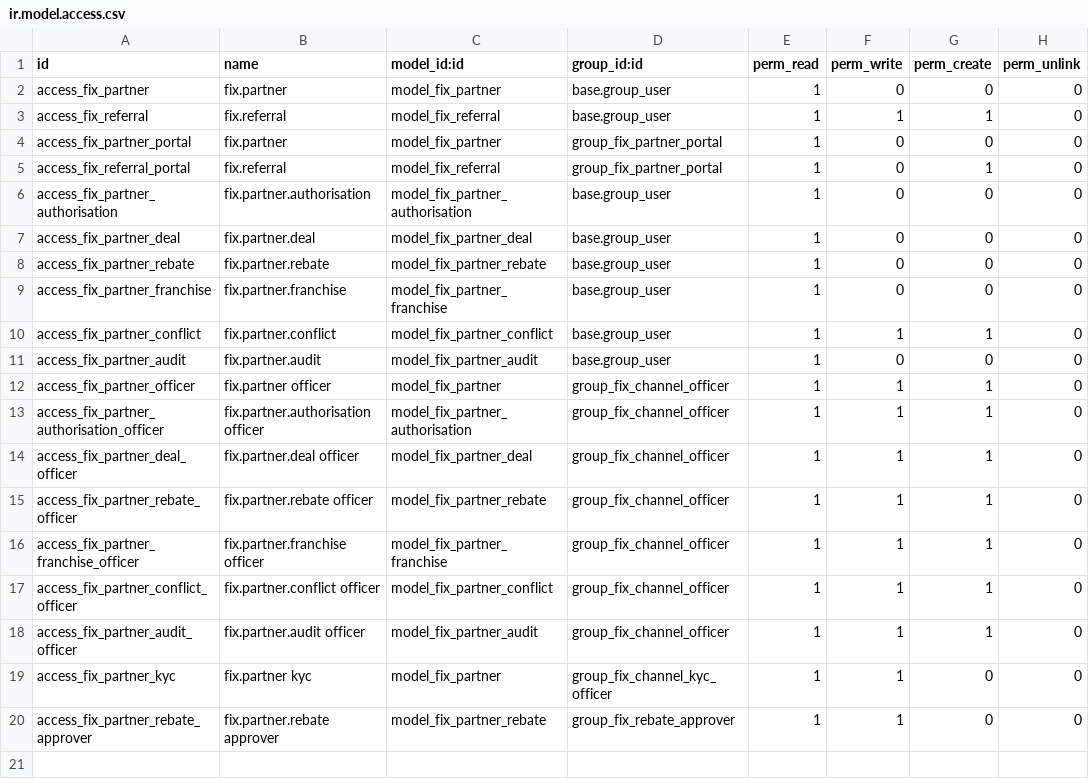
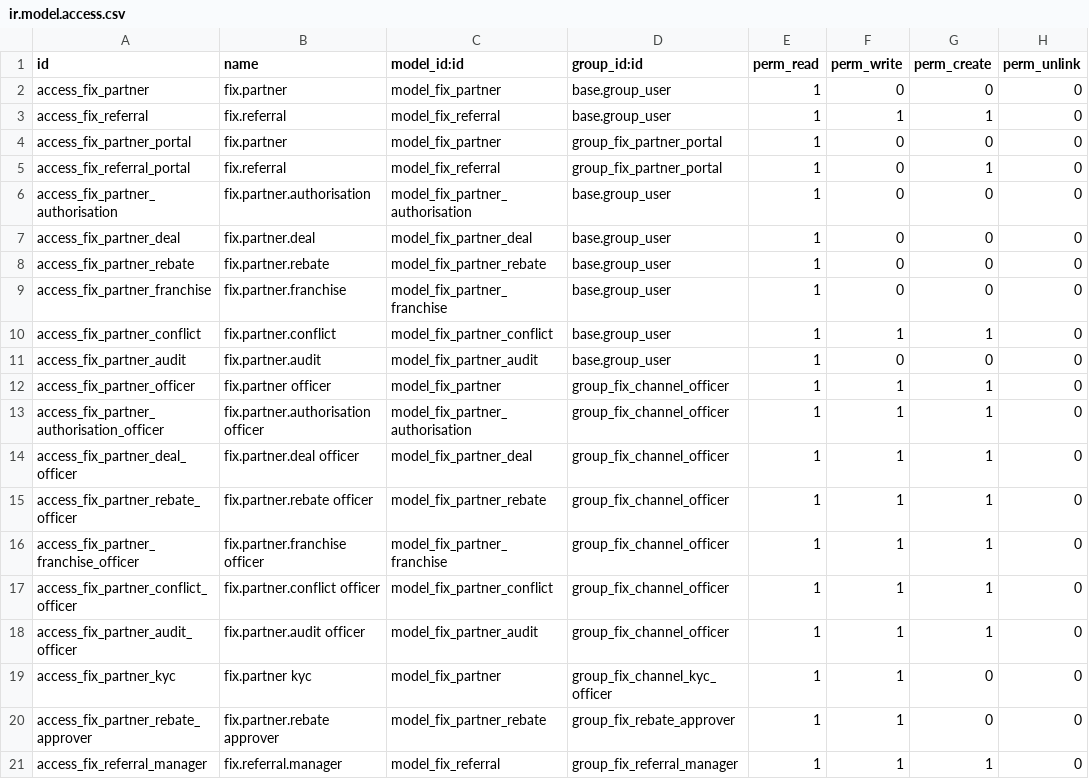
Before and after one commit to maz279/1000fix_new_erp_system, a CSV file: 1000_fix_codebase/addons/domain/b_customer_engagement/cd_partner/security/ir.model.access.csv, drawn as a sheet; the diff names each change by its address in the sheet, - before the commit and + after, or states it on an @@ line.

Commit message:
fix(repo): A08 merge integration — the six-builder build runs on the merged tree
Seven fixes found by the finance regression itself:
- BREAK a NEW module cycle billing->cash->storefront->billing: the
  cheque-bounce AR re-open moves to cd_cash_position (models/
  fix_ar_cheque_bounce.py there); cd_billing_engine no longer depends on
  cd_cash_position (the loop detector had been skipping every module in
  the cycle - walker, consumers, storefront all vanished from tests)
- port B4's fix.referral finance lifecycle onto the merged model (guarded
  stamps + R21 role + invoice-evidence conversion), keeping the A04
  estate-wide dup/self gate
- take B4's fix.subscription model whole (guarded, price-change
  two-person, dated cancellation, source-quote consumer) and fix its
  dunning: the ladder now runs on BOTH bases (invoice-first per A04
  M39-2, calendar fallback), it only wrote days_overdue on the invoice
  basis and never escalated
- B6's SoD group-pair engine loads as a pure _inherit extension
  (fix_sod_control_groups.py) after the A12 base; role_a/b optional with
  pre-migrate 19.0.1.2.1 dropping the legacy NOT NULL
- fixtures/tests aligned to the deployed controls (KYC staging, backdate
  floor, referral messages, consumer coexistence with B4's own
  commission.ledger consumer)

```diff
--- a/1000_fix_codebase/addons/domain/b_customer_engagement/cd_partner/security/ir.model.access.csv
+++ b/1000_fix_codebase/addons/domain/b_customer_engagement/cd_partner/security/ir.model.access.csv
+row 21: access_fix_referral_manager | fix.referral.manager | model_fix_referral | group_fix_referral_manager | 1 | 1 | 1 | 0
```
Also changed, not shown: 16 other files.
